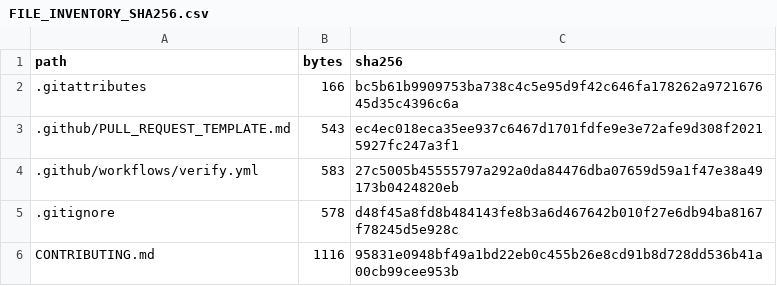
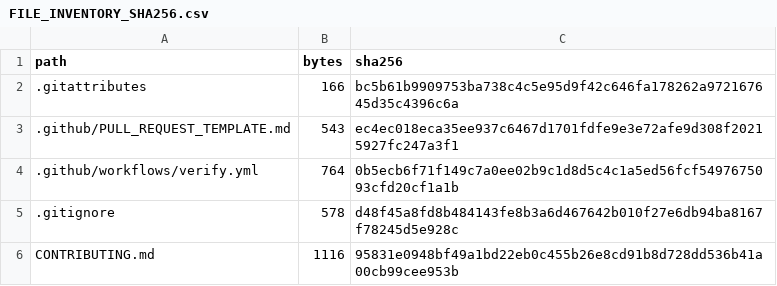
Before and after one commit to aminshahsaheb/btc-signal-lab, a CSV file: docs/FILE_INVENTORY_SHA256.csv, drawn as a sheet; only a part is shown.

Commit message:
ci: verify inventory regeneration on pull requests
Add an exact inventory-regeneration guard to CI.

```diff
--- a/docs/FILE_INVENTORY_SHA256.csv
+++ b/docs/FILE_INVENTORY_SHA256.csv
@@ -3,3 +3,3 @@ path,bytes,sha256
 .github/PULL_REQUEST_TEMPLATE.md,543,ec4ec018eca35ee937c6467d1701fdfe9e3e72afe9d308f20215927fc247a3f1
-.github/workflows/verify.yml,583,27c5005b45555797a292a0da84476dba07659d59a1f47e38a49173b0424820eb
+.github/workflows/verify.yml,764,0b5ecb6f71f149c7a0ee02b9c1d8d5c4c1a5ed56fcf5497675093cfd20cf1a1b
 .gitignore,578,d48f45a8fd8b484143fe8b3a6d467642b010f27e6db94ba8167f78245d5e928c
```
Also changed, not shown: 1 other file.
